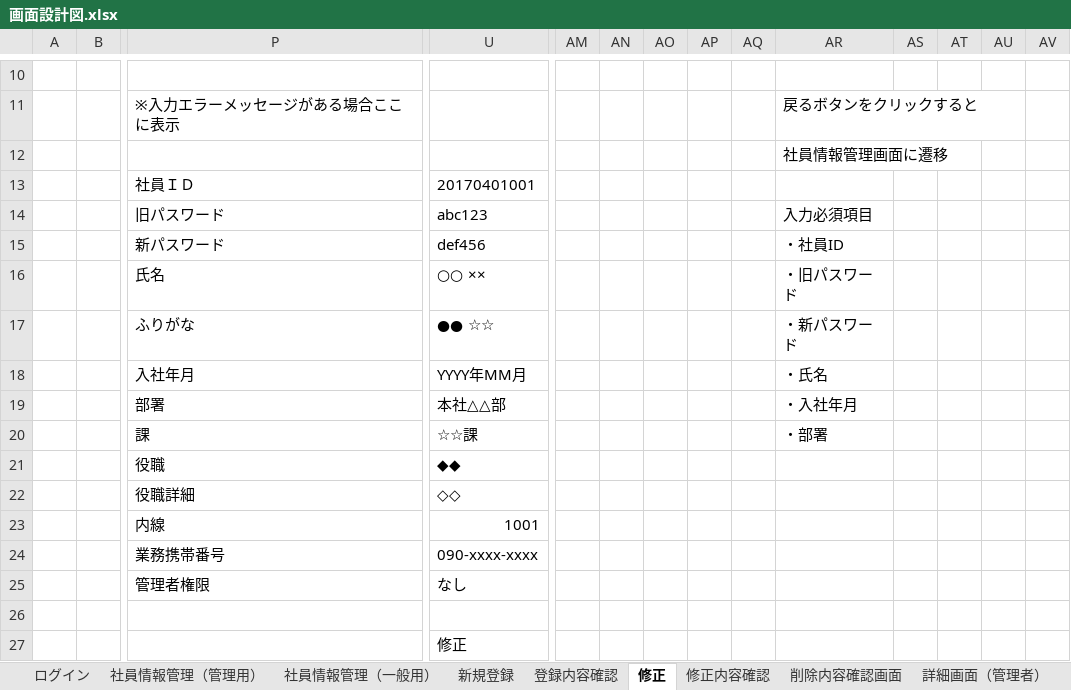
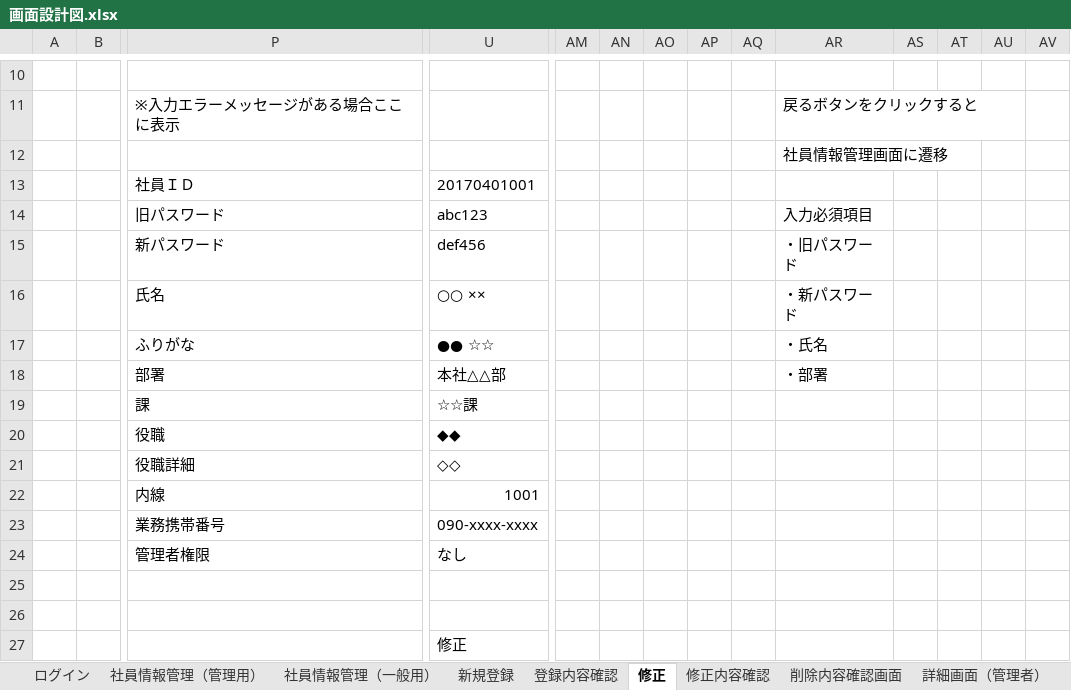
Before and after one commit to java201710/java, an Excel workbook: 総合演習資料/2.外部設計/画面設計図.xlsx, sheet 修正, drawn as a sheet; only a part is shown, gaps mark what is left out; values as stored, in another font and other column widths than the file's, no borders; charts and pictures not drawn; removed rows and columns are numbered as before the commit, all else as after; rows hold the shown columns only; the diff names each change by its address in the sheet, - before the commit and + after, or states it on an @@ line.

```diff
--- a/総合演習資料/2.外部設計/画面設計図.xlsx (sheet 修正)
+++ b/総合演習資料/2.外部設計/画面設計図.xlsx (sheet 修正)
-AR15: ・社員ID
+AR15: ・旧パスワード
-AR16: ・旧パスワード
+AR16: ・新パスワード
-AR17: ・新パスワード
+AR17: ・氏名
-row 18:  |  | 入社年月 | YYYY年MM月 |  |  |  |  |  | ・氏名
-AR18: ・入社年月
+AR18: ・部署
-AR19: ・部署
+AR19: (empty)
+row 25: (empty)
```
Also changed, not shown: sheet 新規登録, sheet 修正内容確認, sheet 登録内容確認, sheet 削除内容確認画面, sheet 詳細画面（一般・自分以外）, sheet 詳細画面（一般・自分）, 2 more sheets, charts or pictures, 1 other file.
